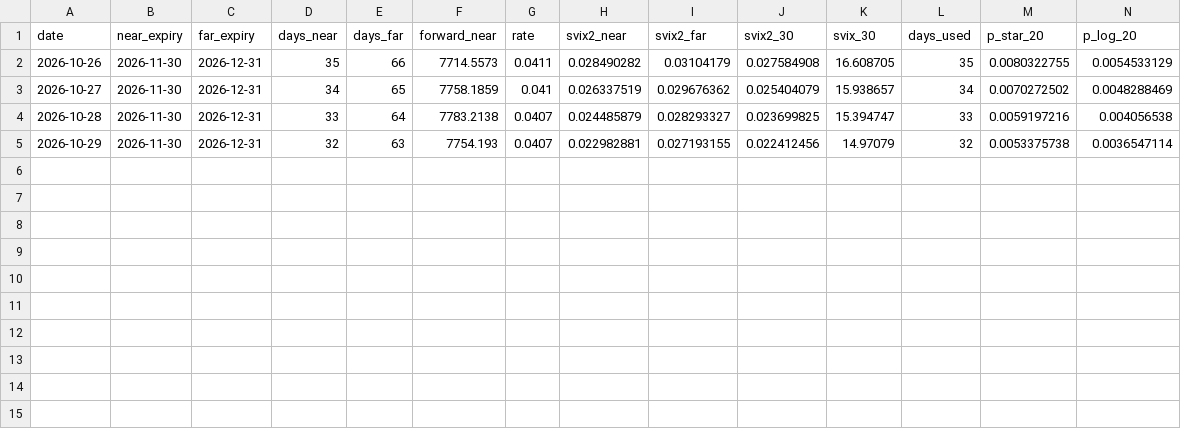
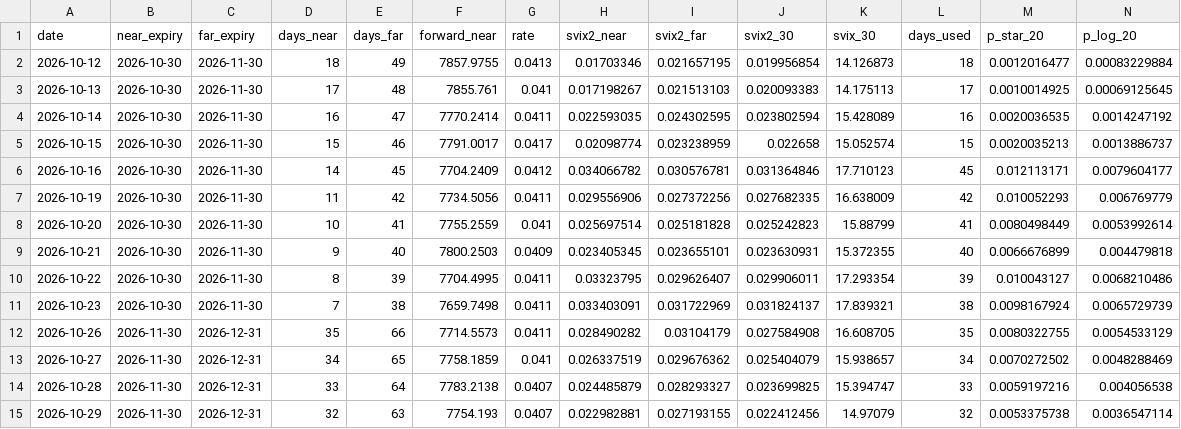
Before and after one commit to starckyang/svix-crash-monitor, a CSV file: svix_monitor_history.csv, drawn as a sheet; only a part is shown; rows hold the shown columns only; the diff names each change by its address in the sheet, - before the commit and + after, or states it on an @@ line.

```diff
--- a/svix_monitor_history.csv
+++ b/svix_monitor_history.csv
+row 2: 2026-10-12 | 2026-10-30 | 2026-11-30 | 18 | 49 | 7857.9755 | 0.0413 | 0.01703346 | 0.021657195 | 0.019956854 | 14.126873 | 18 | 0.0012016477 | 0.00083229884
+row 3: 2026-10-13 | 2026-10-30 | 2026-11-30 | 17 | 48 | 7855.761 | 0.041 | 0.017198267 | 0.021513103 | 0.020093383 | 14.175113 | 17 | 0.0010014925 | 0.00069125645
+row 4: 2026-10-14 | 2026-10-30 | 2026-11-30 | 16 | 47 | 7770.2414 | 0.0411 | 0.022593035 | 0.024302595 | 0.023802594 | 15.428089 | 16 | 0.0020036535 | 0.0014247192
+row 5: 2026-10-15 | 2026-10-30 | 2026-11-30 | 15 | 46 | 7791.0017 | 0.0417 | 0.02098774 | 0.023238959 | 0.022658 | 15.052574 | 15 | 0.0020035213 | 0.0013886737
+row 6: 2026-10-16 | 2026-10-30 | 2026-11-30 | 14 | 45 | 7704.2409 | 0.0412 | 0.034066782 | 0.030576781 | 0.031364846 | 17.710123 | 45 | 0.012113171 | 0.0079604177
+row 7: 2026-10-19 | 2026-10-30 | 2026-11-30 | 11 | 42 | 7734.5056 | 0.0411 | 0.029556906 | 0.027372256 | 0.027682335 | 16.638009 | 42 | 0.010052293 | 0.006769779
+row 8: 2026-10-20 | 2026-10-30 | 2026-11-30 | 10 | 41 | 7755.2559 | 0.041 | 0.025697514 | 0.025181828 | 0.025242823 | 15.88799 | 41 | 0.0080498449 | 0.0053992614
+row 9: 2026-10-21 | 2026-10-30 | 2026-11-30 | 9 | 40 | 7800.2503 | 0.0409 | 0.023405345 | 0.023655101 | 0.023630931 | 15.372355 | 40 | 0.0066676899 | 0.004479818
+row 10: 2026-10-22 | 2026-10-30 | 2026-11-30 | 8 | 39 | 7704.4995 | 0.0411 | 0.03323795 | 0.029626407 | 0.029906011 | 17.293354 | 39 | 0.010043127 | 0.0068210486
+row 11: 2026-10-23 | 2026-10-30 | 2026-11-30 | 7 | 38 | 7659.7498 | 0.0411 | 0.033403091 | 0.031722969 | 0.031824137 | 17.839321 | 38 | 0.0098167924 | 0.0065729739
```
